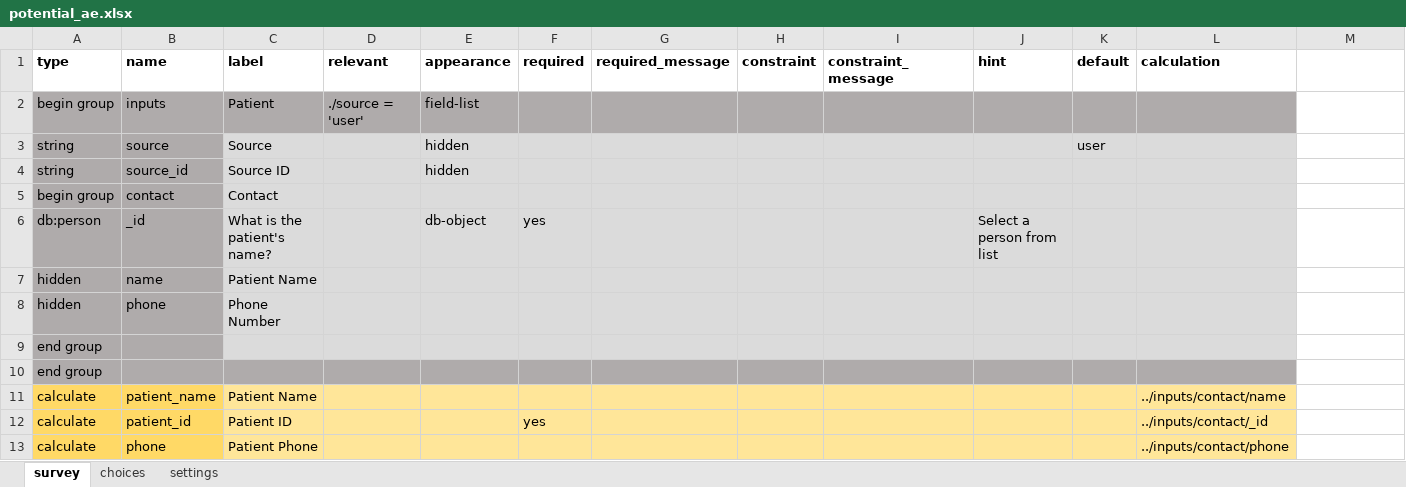
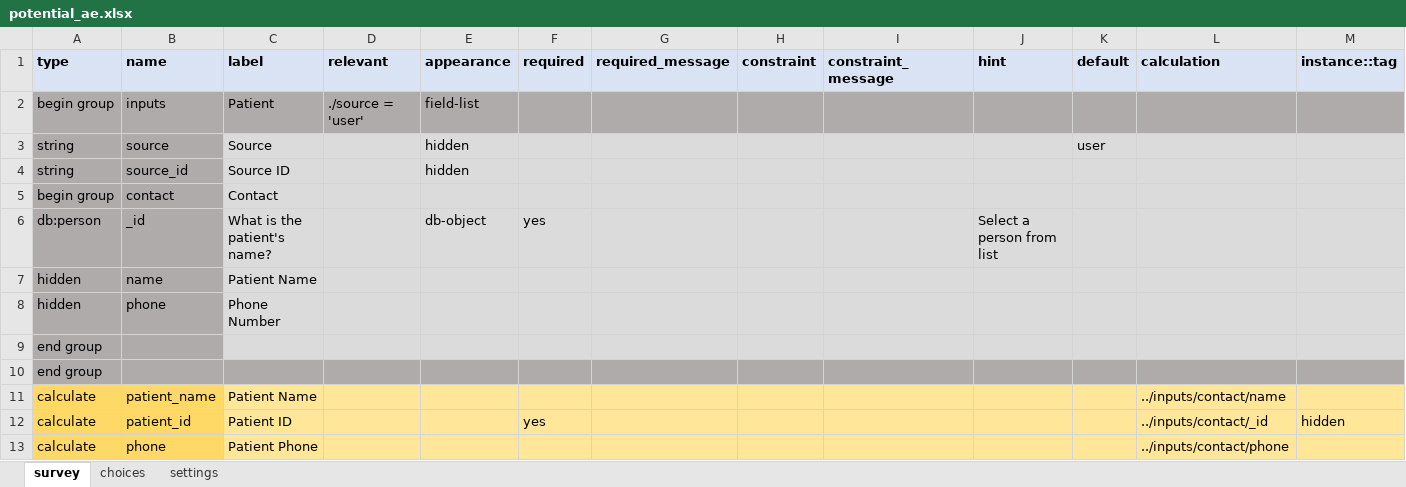
Before and after one commit to medic/cht-post-ops-app, an Excel workbook: itech-aurum/forms/app/potential_ae.xlsx, sheet survey, drawn as a sheet; only a part is shown; values as stored, in another font and other column widths than the file's, no borders; the diff covers the shown part only; the diff names each change by its address in the sheet, - before the commit and + after, or states it on an @@ line.

```diff
--- a/itech-aurum/forms/app/potential_ae.xlsx (sheet survey)
+++ b/itech-aurum/forms/app/potential_ae.xlsx (sheet survey)
-A1:M1 fill: none
+A1:M1 fill: #DAE3F3
-M1: (empty)
+M1: instance::tag
-M2 fill: none
+M2 fill: #AFABAB
-M3:M9 fill: none
+M3:M9 fill: #DBDBDB
-M10 fill: none
+M10 fill: #AFABAB
-M11:M13 fill: none
+M11:M13 fill: #FFE699
-M12 (instance::tag): (empty)
+M12 (instance::tag): hidden
```
Also changed, not shown: cell formats elsewhere in this sheet, itech-aurum/forms/app/client_visit.xlsx, itech-aurum/forms/app/day2_sms.xlsx, 17 other files.
